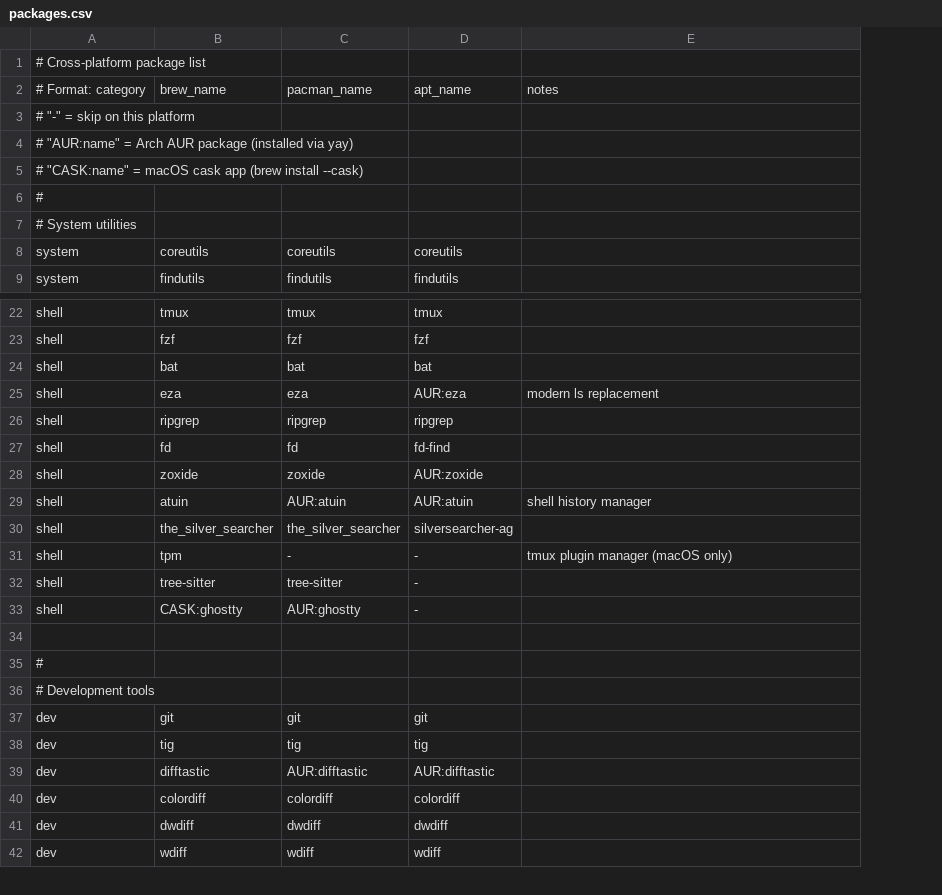
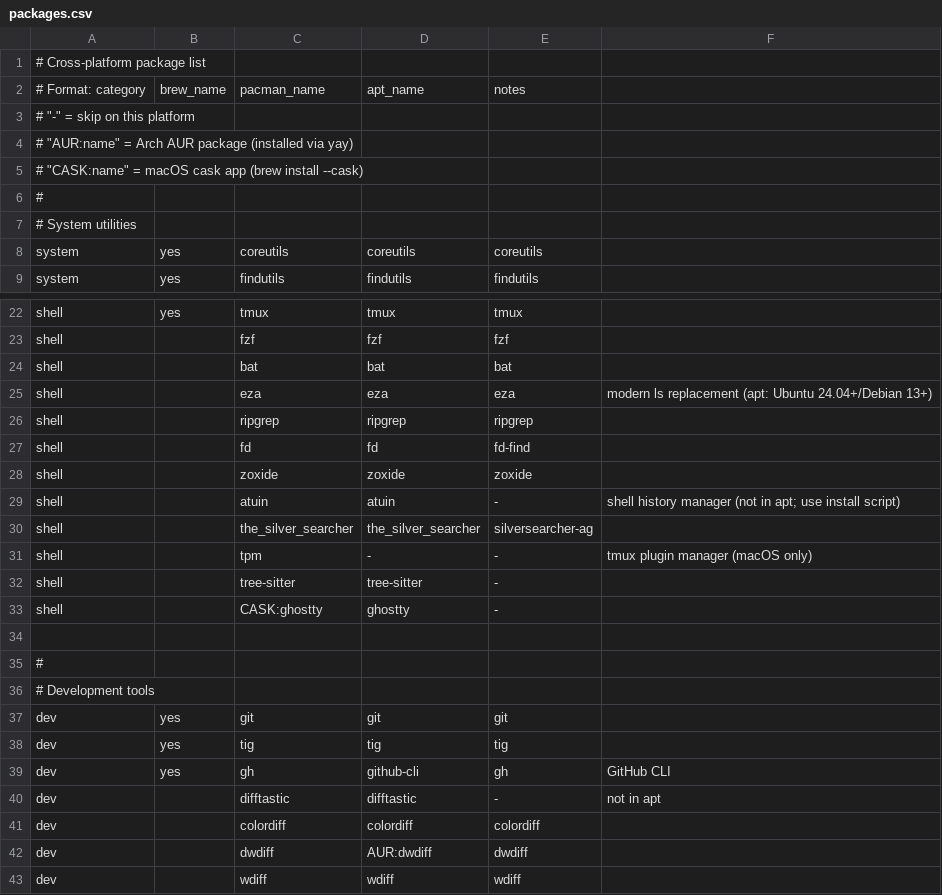
Before and after one commit to ian-bartholomew/dotfiles, a CSV file: packages.csv, drawn as a sheet; only a part is shown, gaps mark what is left out; addresses are those after the commit; the diff covers the shown part only; the diff names each change by its address in the sheet, - before the commit and + after, or states it on an @@ line.

Commit message:
chore(packages): migrate to 6-column schema with required set

```diff
--- a/packages.csv
+++ b/packages.csv
+column B, rows 2-9: brew_name |  |  |  |  |  | yes | yes; rows 22-38: yes |  |  |  |  |  |  |  |  |  |  |  |  |  |  | yes | yes
-C2: brew_name
+C2: pacman_name
-D2: pacman_name
+D2: apt_name
-E2: apt_name
+E2: notes
-F2: notes
+F2: (empty)
-E25: AUR:eza
+E25: eza
-F25: modern ls replacement
+F25: modern ls replacement (apt: Ubuntu 24.04+/Debian 13+)
-E28: AUR:zoxide
+E28: zoxide
-D29: AUR:atuin
+D29: atuin
-E29: AUR:atuin
+E29: -
-F29: shell history manager
+F29: shell history manager (not in apt; use install script)
-D33: AUR:ghostty
+D33: ghostty
+row 39: dev | yes | gh | github-cli | gh | GitHub CLI
-D40: AUR:difftastic
+D40: difftastic
-E40: AUR:difftastic
+E40: -
-F40: (empty)
+F40: not in apt
-D42: dwdiff
+D42: AUR:dwdiff
```
Also changed, not shown: 7 edited cells elsewhere in this file.
